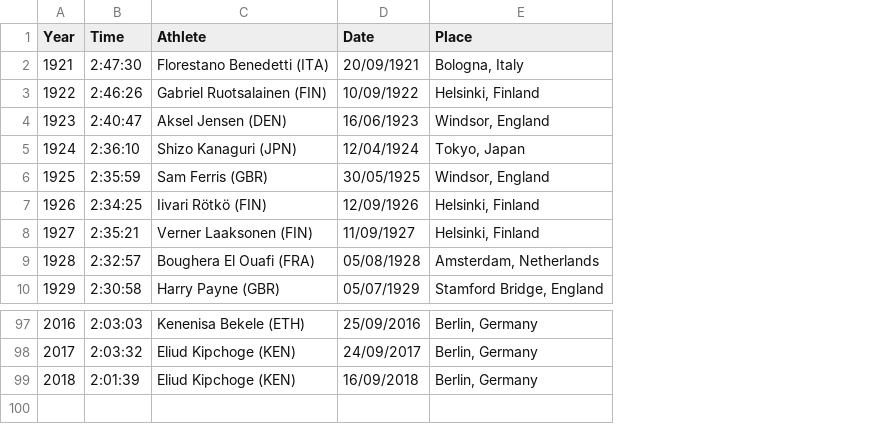
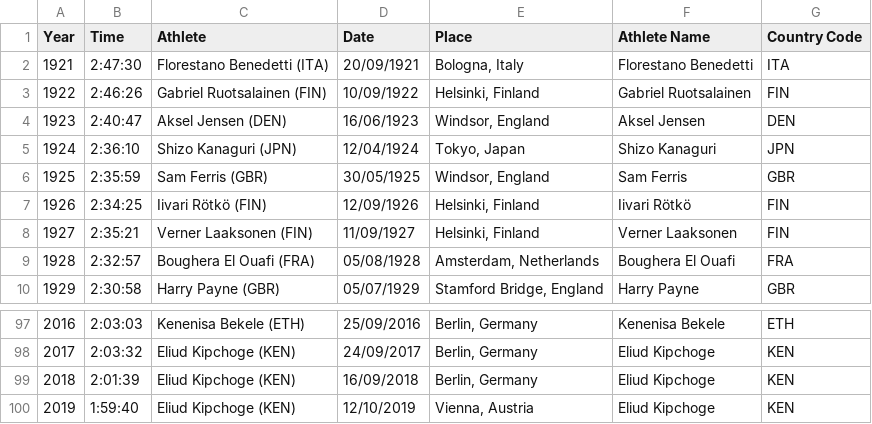
Before and after one commit to adg29/datasets, a CSV file: athletics/marathons/fastest-runner-records.csv, drawn as a sheet; only a part is shown, gaps mark what is left out; the diff names each change by its address in the sheet, - before the commit and + after, or states it on an @@ line.

Commit message:
Update fastest-runner-records.csv

```diff
--- a/athletics/marathons/fastest-runner-records.csv
+++ b/athletics/marathons/fastest-runner-records.csv
+column F (Athlete Name), rows 2-10: Florestano Benedetti | Gabriel Ruotsalainen | Aksel Jensen | Shizo Kanaguri | Sam Ferris | Iivari Rötkö | Verner Laaksonen | Boughera El Ouafi | Harry Payne; rows 97-99: Kenenisa Bekele | Eliud Kipchoge | Eliud Kipchoge
+column G (Country Code), rows 2-10: ITA | FIN | DEN | JPN | GBR | FIN | FIN | FRA | GBR; rows 97-99: ETH | KEN | KEN
+row 100: 2019 | 1:59:40 | Eliud Kipchoge (KEN) | 12/10/2019 | Vienna, Austria | Eliud Kipchoge | KEN
```
